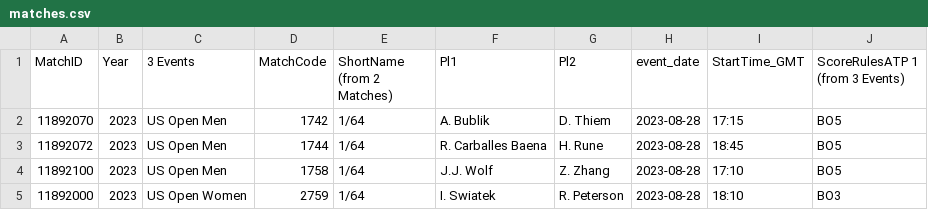
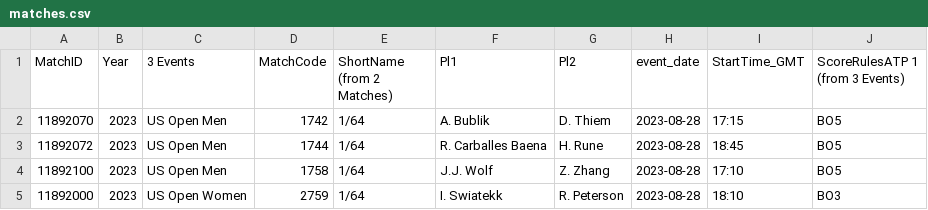
Before and after one commit to LegacyGTR/tennis-files, a CSV file: matches.csv, drawn as a sheet.

Commit message:
Update matches.csv

```diff
--- a/matches.csv
+++ b/matches.csv
@@ -4,2 +4,2 @@
 11892100,2023,US Open Men,1758,1/64,J.J. Wolf,Z. Zhang,2023-08-28,17:10,BO5
-11892000,2023,US Open Women,2759,1/64,I. Swiatek,R. Peterson,2023-08-28,18:10,BO3
+11892000,2023,US Open Women,2759,1/64,I. Swiatekk,R. Peterson,2023-08-28,18:10,BO3
```
